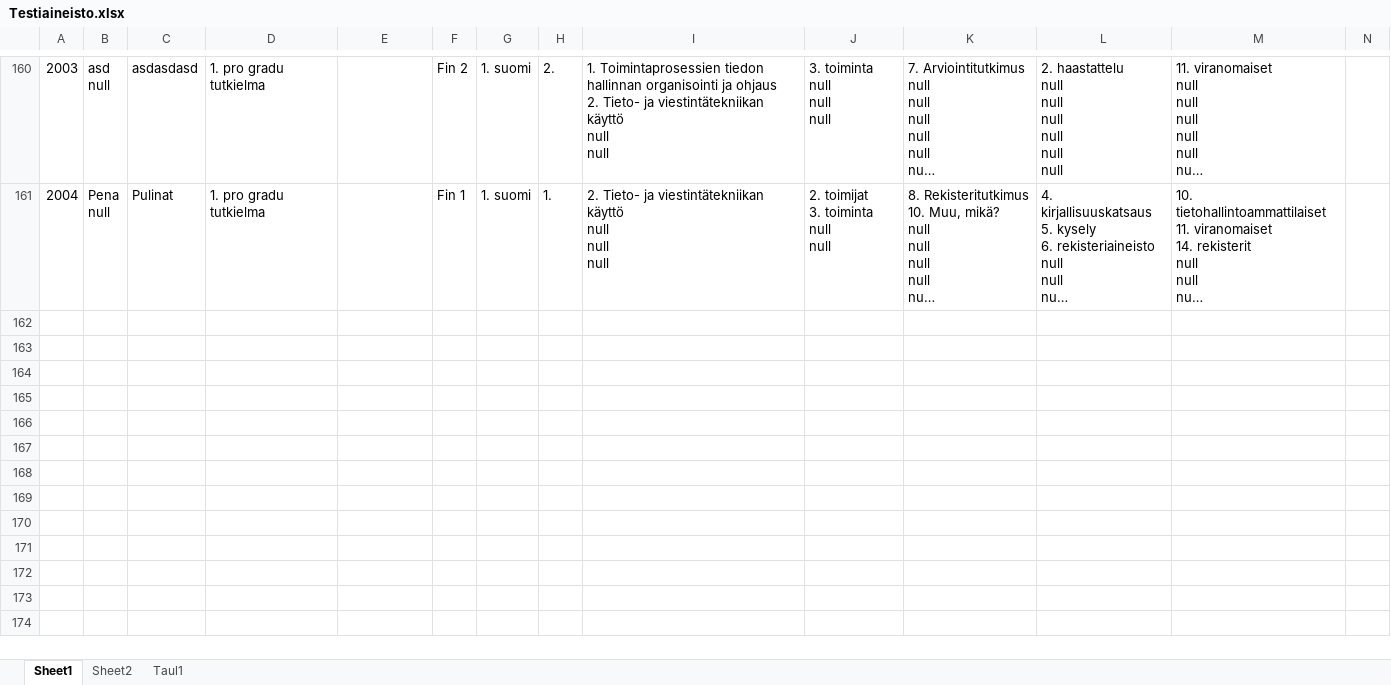
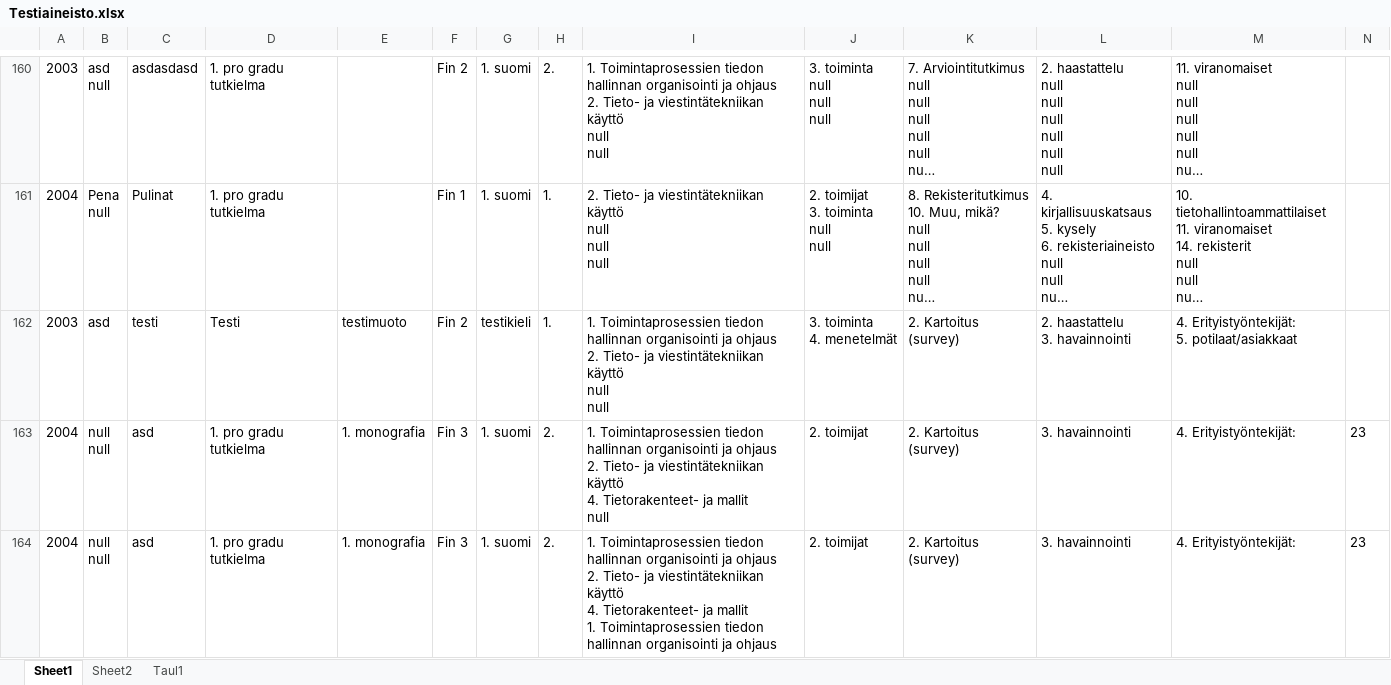
Before and after one commit to Joonasha/projektityoFINAL, an Excel workbook: VizPro_Final-Asiakas/Testiaineisto.xlsx, sheet Sheet1, drawn as a sheet; only a part is shown, gaps mark what is left out; long unchanged cells end in …; values as stored, in another font and other column widths than the file's, no borders; rows hold the shown columns only; ↵ is a line break in a cell; the diff covers the shown part only; the diff names each change by its address in the sheet, - before the commit and + after, or states it on an @@ line.

Commit message:
Lisäyssivun tarkistus, hakusivun toiminta korjattu

```diff
--- a/VizPro_Final-Asiakas/Testiaineisto.xlsx (sheet Sheet1)
+++ b/VizPro_Final-Asiakas/Testiaineisto.xlsx (sheet Sheet1)
+row 162: 2003 | asd | testi | Testi | testimuoto | Fin 2 | testikieli | 1. | 1. Toimintaprosessien tiedon hallinnan organisointi ja ohjaus ↵ 2. Tieto- ja viestintätekniikan käyttö ↵ null ↵ null | 3. toiminta ↵ 4. menetelmät | 2. Kartoitus (survey) | 2. haastattelu ↵ 3. havainnointi | 4. Erityistyöntekijät: ↵ 5. potilaat/asiakkaat
+row 163: 2004 | null ↵ null | asd | 1. pro gradu tutkielma | 1. monografia | Fin 3 | 1. suomi | 2. | 1. Toimintaprosessien tiedon hallinnan organisointi ja ohjaus ↵ 2. Tieto- ja viestintätekniikan käyttö ↵ 4. Tietorakenteet- ja mallit ↵ null | 2. toimijat | 2. Kartoitus (survey) | 3. havainnointi | 4. Erityistyöntekijät: | 23
+row 164: 2004 | null ↵ null | asd | 1. pro gradu tutkielma | 1. monografia | Fin 3 | 1. suomi | 2. | 1. Toimintaprosessien tiedon hallinnan organisointi ja ohjaus ↵ 2. Tieto- ja viestintätekniikan käyttö ↵ 4. Tietorakenteet- ja mallit ↵ 1. Toimintaprosessien tiedon hallinnan organisointi ja ohjaus | 2. toimijat | 2. Kartoitus (survey) | 3. havainnointi | 4. Erityistyöntekijät: | 23
```
Also changed, not shown: 6 added rows elsewhere in this sheet, 11 other files.
